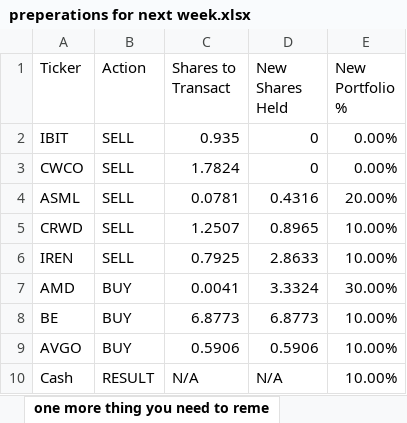
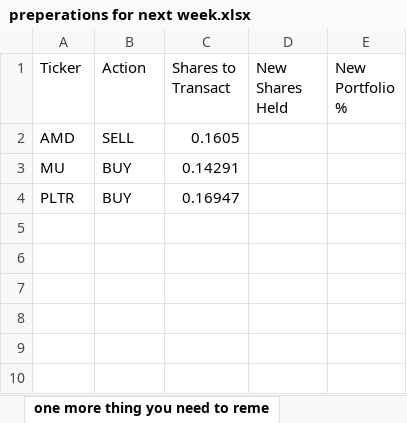
Before and after one commit to ofergr/ChatGPT-Micro-Cap-Experiment, an Excel workbook: Start Your Own/preperations for next week.xlsx, sheet one more thing you need to reme, drawn as a sheet; values as stored, in another font and other column widths than the file's, no borders; removed rows and columns are numbered as before the commit, all else as after; the diff names each change by its address in the sheet, - before the commit and + after, or states it on an @@ line.

Commit message:
Fix sell report of AMD and added preperations for next week

```diff
--- a/Start Your Own/preperations for next week.xlsx (sheet one more thing you need to reme)
+++ b/Start Your Own/preperations for next week.xlsx (sheet one more thing you need to reme)
-row 2: IBIT | SELL | 0.935 | 0 | 0.00%
-row 3: CWCO | SELL | 1.7824 | 0 | 0.00%
-row 4: ASML | SELL | 0.0781 | 0.4316 | 20.00%
-row 5: CRWD | SELL | 1.2507 | 0.8965 | 10.00%
-row 6: IREN | SELL | 0.7925 | 2.8633 | 10.00%
-B2 (Action): BUY
+B2 (Action): SELL
-C2 (Shares to Transact): 0.0041
+C2 (Shares to Transact): 0.1605
-D2 (New Shares Held): 3.3324
+D2 (New Shares Held): (empty)
-E2 (New Portfolio %): 30.00%
+E2 (New Portfolio %): (empty)
-row 8: BE | BUY | 6.8773 | 6.8773 | 10.00%
-row 9: AVGO | BUY | 0.5906 | 0.5906 | 10.00%
-row 10: Cash | RESULT | N/A | N/A | 10.00%
+row 3: MU | BUY | 0.14291
+row 4: PLTR | BUY | 0.16947
```
Also changed, not shown: 2 other files.
